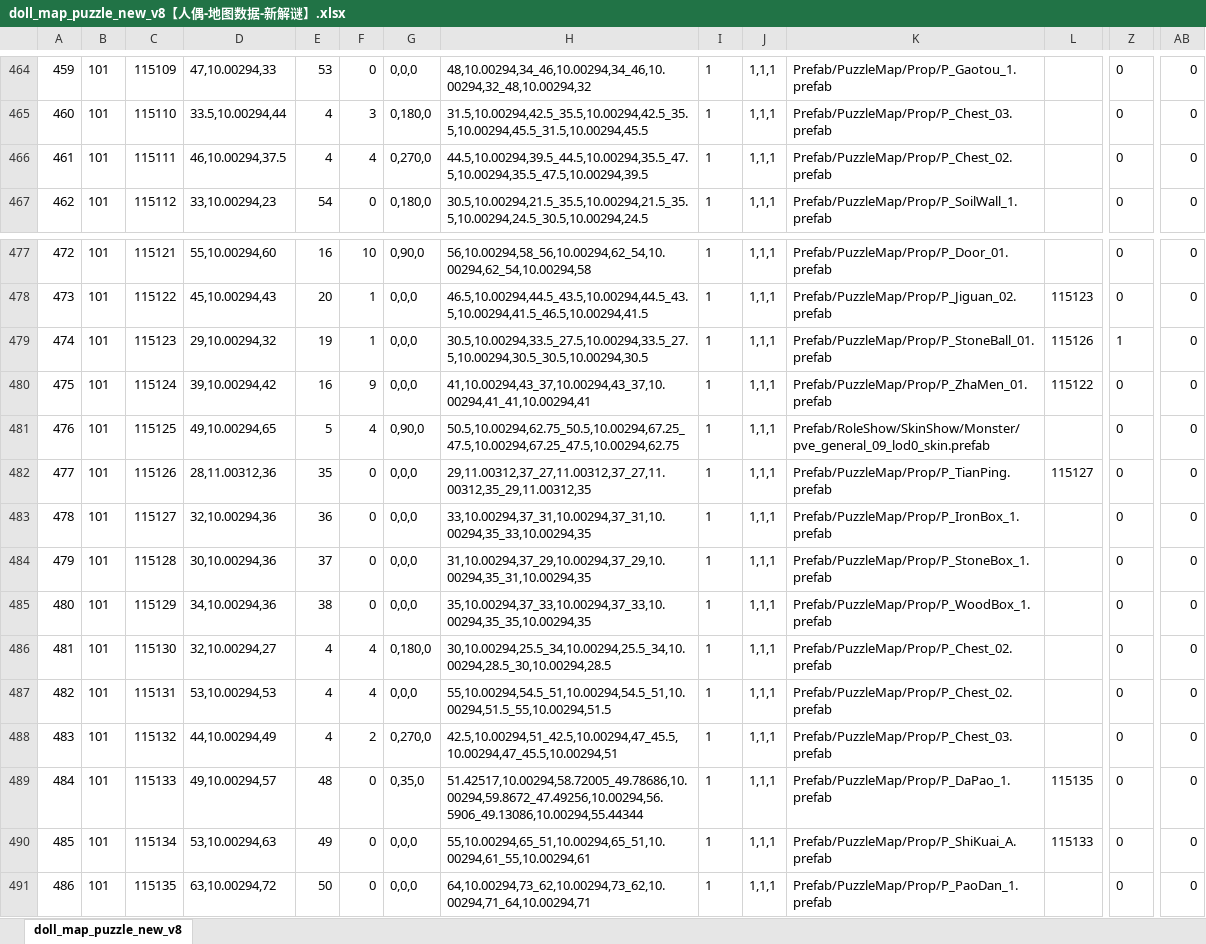
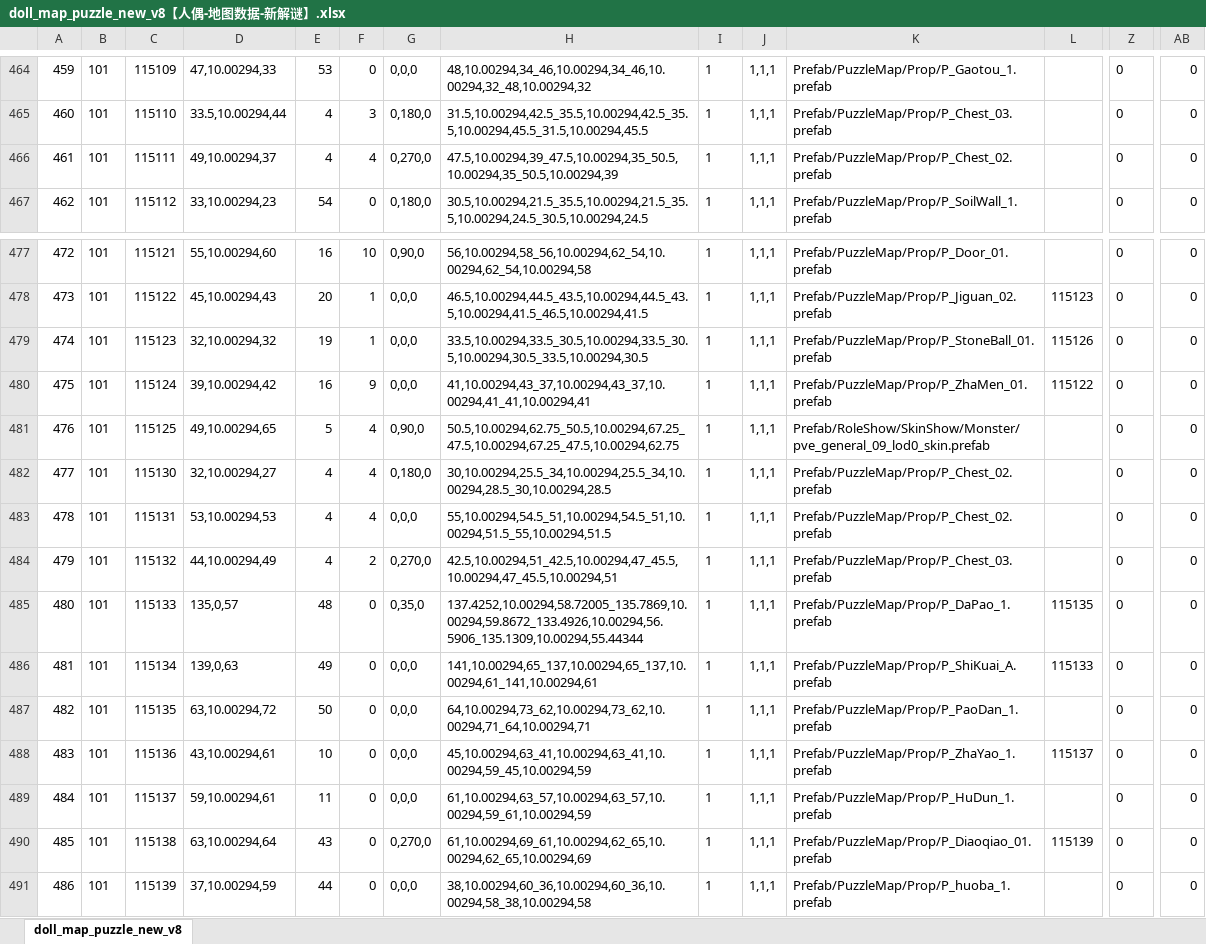
Before and after one commit to chensusu123/myfirsthub, an Excel workbook: servers/maze_main_server/conf.d/data/doll_map_puzzle_new_v8【人偶-地图数据-新解谜】.xlsx, sheet doll_map_puzzle_new_v8, drawn as a sheet; only a part is shown, gaps mark what is left out; the shorter side is filled out with more unchanged rows; values as stored, in another font and other column widths than the file's, no borders; removed rows and columns are numbered as before the commit, all else as after; rows hold the shown columns only; the diff names each change by its address in the sheet, - before the commit and + after, or states it on an @@ line.

```diff
--- a/servers/maze_main_server/conf.d/data/doll_map_puzzle_new_v8【人偶-地图数据-新解谜】.xlsx (sheet doll_map_puzzle_new_v8)
+++ b/servers/maze_main_server/conf.d/data/doll_map_puzzle_new_v8【人偶-地图数据-新解谜】.xlsx (sheet doll_map_puzzle_new_v8)
-D466: 46,10.00294,37.5
+D466: 49,10.00294,37
-H466: 44.5,10.00294,39.5_44.5,10.00294,35.5_47.5,10.00294,35.5_47.5,10.00294,39.5
+H466: 47.5,10.00294,39_47.5,10.00294,35_50.5,10.00294,35_50.5,10.00294,39
-D479: 29,10.00294,32
+D479: 32,10.00294,32
-H479: 30.5,10.00294,33.5_27.5,10.00294,33.5_27.5,10.00294,30.5_30.5,10.00294,30.5
+H479: 33.5,10.00294,33.5_30.5,10.00294,33.5_30.5,10.00294,30.5_33.5,10.00294,30.5
-Z479: 1
+Z479: 0
-row 482: 477 | 101 | 115126 | 28,11.00312,36 | 35 | 0 | 0,0,0 | 29,11.00312,37_27,11.00312,37_27,11.00312,35_29,11.00312,35 | 1 | 1,1,1 | Prefab/PuzzleMap/Prop/P_TianPing.prefab | 115127 | 0 | 0
-row 483: 478 | 101 | 115127 | 32,10.00294,36 | 36 | 0 | 0,0,0 | 33,10.00294,37_31,10.00294,37_31,10.00294,35_33,10.00294,35 | 1 | 1,1,1 | Prefab/PuzzleMap/Prop/P_IronBox_1.prefab |  | 0 | 0
-row 484: 479 | 101 | 115128 | 30,10.00294,36 | 37 | 0 | 0,0,0 | 31,10.00294,37_29,10.00294,37_29,10.00294,35_31,10.00294,35 | 1 | 1,1,1 | Prefab/PuzzleMap/Prop/P_StoneBox_1.prefab |  | 0 | 0
-row 485: 480 | 101 | 115129 | 34,10.00294,36 | 38 | 0 | 0,0,0 | 35,10.00294,37_33,10.00294,37_33,10.00294,35_35,10.00294,35 | 1 | 1,1,1 | Prefab/PuzzleMap/Prop/P_WoodBox_1.prefab |  | 0 | 0
@@ column A renumbered from row 482 down @@
-D485: 49,10.00294,57
+D485: 135,0,57
-H485: 51.42517,10.00294,58.72005_49.78686,10.00294,59.8672_47.49256,10.00294,56.5906_49.13086,10.00294,55.44344
+H485: 137.4252,10.00294,58.72005_135.7869,10.00294,59.8672_133.4926,10.00294,56.5906_135.1309,10.00294,55.44344
-D486: 53,10.00294,63
+D486: 139,0,63
-H486: 55,10.00294,65_51,10.00294,65_51,10.00294,61_55,10.00294,61
+H486: 141,10.00294,65_137,10.00294,65_137,10.00294,61_141,10.00294,61
```
Also changed, not shown: servers/maze_main_server/conf.d/data/git_version_v8【配表版本号】.xlsx, 1 other file.
